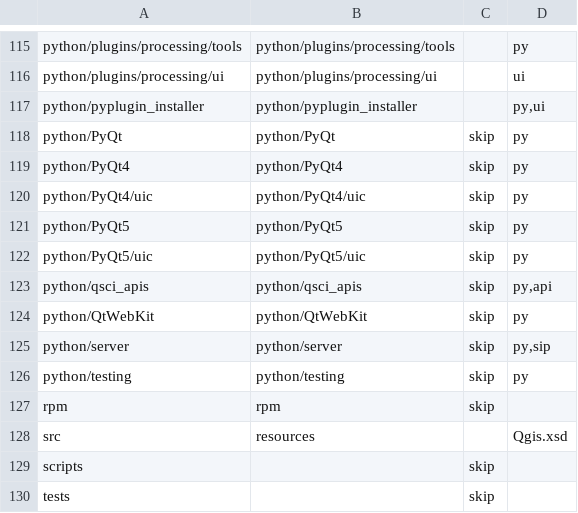
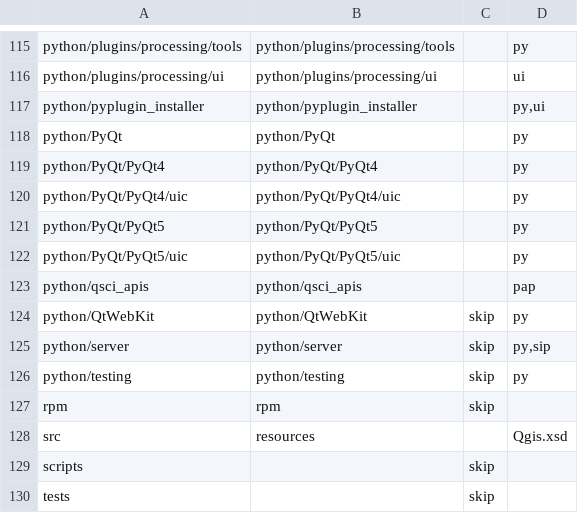
Before and after one commit to nextgis/nextgisqgis, a CSV file: opt/folders.csv, drawn as a sheet; only a part is shown, gaps mark what is left out.

```diff
--- a/opt/folders.csv
+++ b/opt/folders.csv
@@ -117,8 +117,8 @@ python/plugins/processing/ui,python/plugins/processing/ui,,ui
 python/pyplugin_installer,python/pyplugin_installer,,"py,ui"
-python/PyQt,python/PyQt,skip,py
-python/PyQt4,python/PyQt4,skip,py
-python/PyQt4/uic,python/PyQt4/uic,skip,py
-python/PyQt5,python/PyQt5,skip,py
-python/PyQt5/uic,python/PyQt5/uic,skip,py
-python/qsci_apis,python/qsci_apis,skip,"py,api"
+python/PyQt,python/PyQt,,py
+python/PyQt/PyQt4,python/PyQt/PyQt4,,py
+python/PyQt/PyQt4/uic,python/PyQt/PyQt4/uic,,py
+python/PyQt/PyQt5,python/PyQt/PyQt5,,py
+python/PyQt/PyQt5/uic,python/PyQt/PyQt5/uic,,py
+python/qsci_apis,python/qsci_apis,,pap
 python/QtWebKit,python/QtWebKit,skip,py
```
Also changed, not shown: 42 other files.
